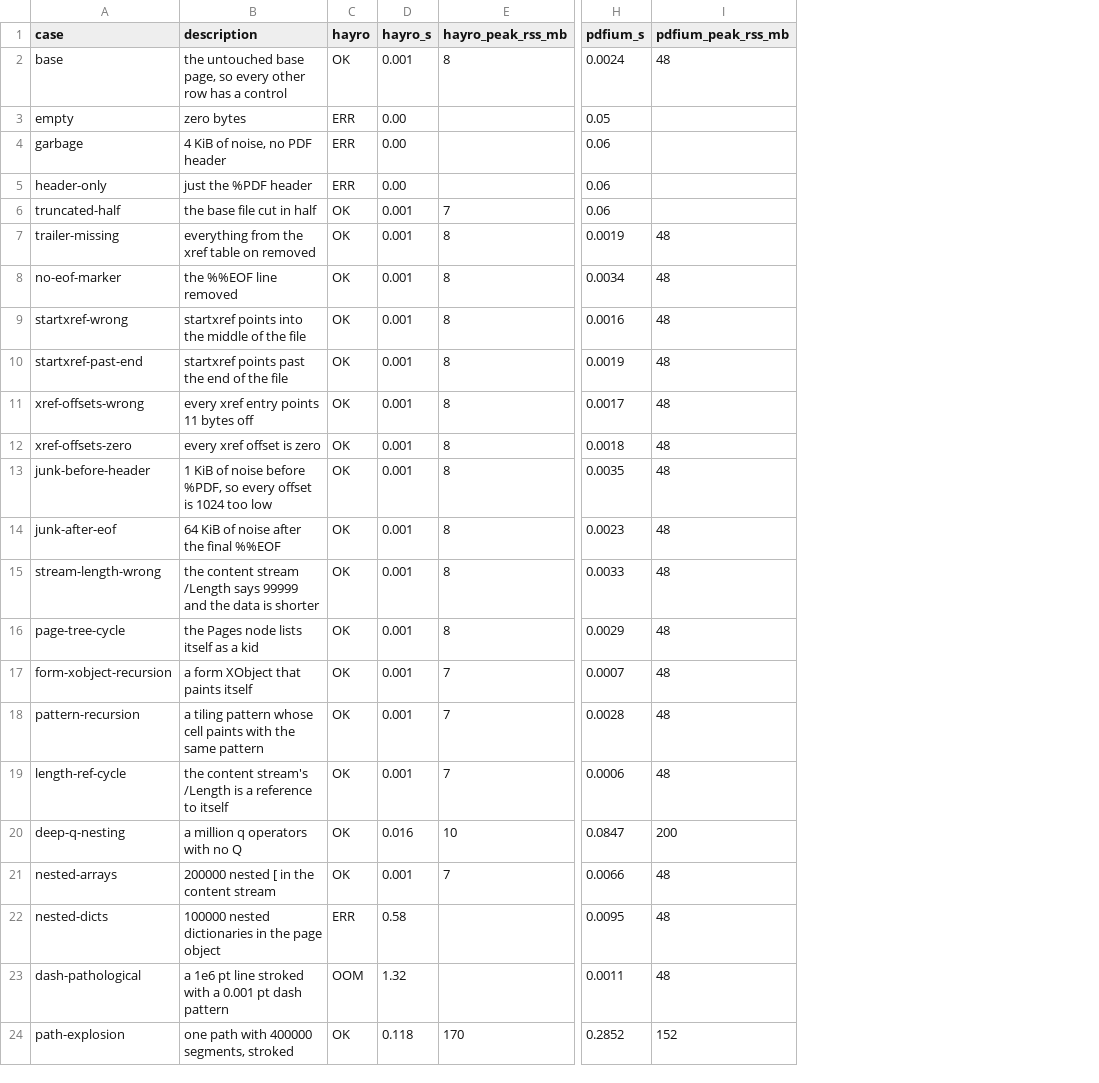
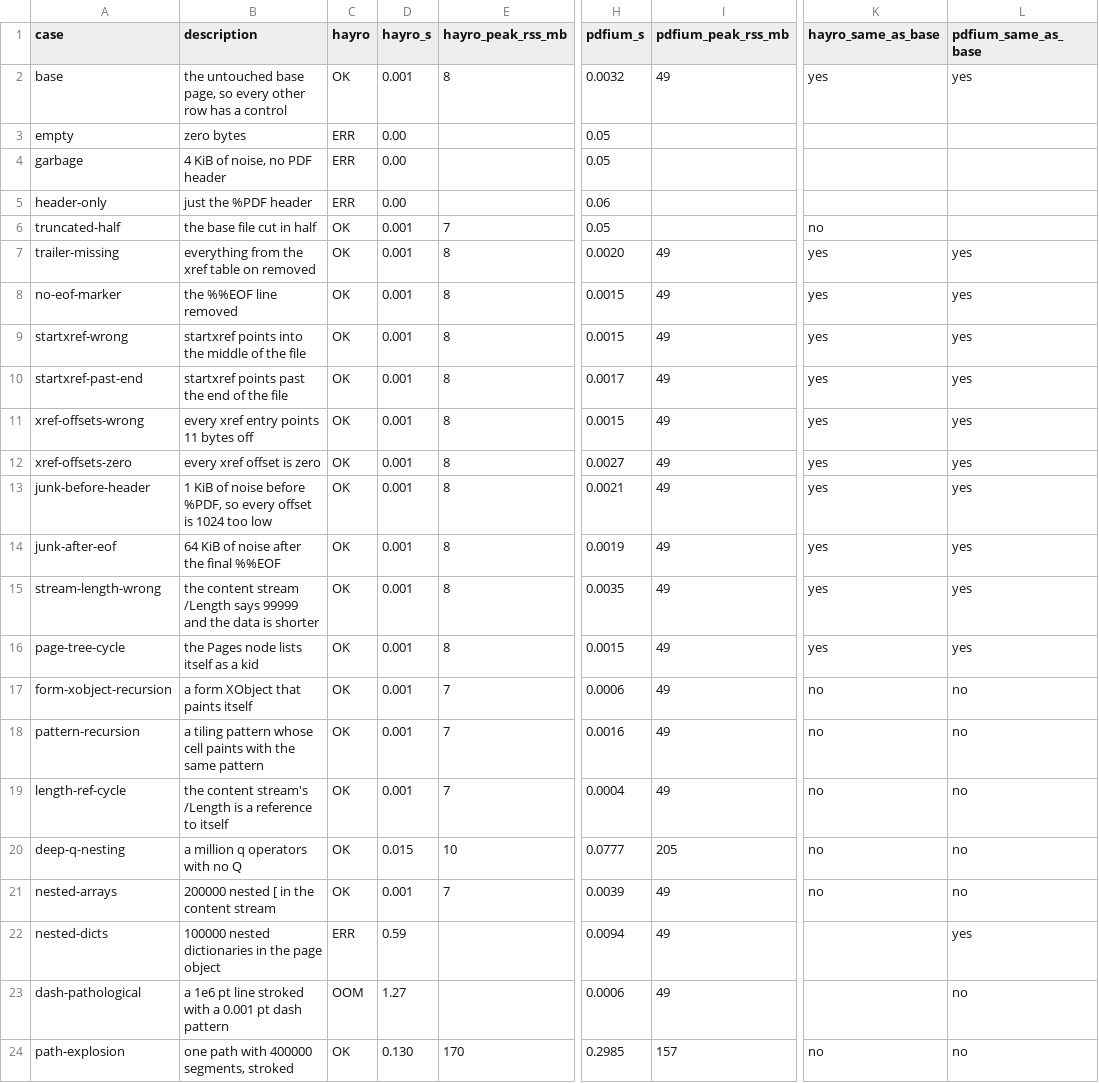
Before and after one commit to libviprs/libviprs-dep, a CSV file: tools/hayro-spike/results/hostile.csv, drawn as a sheet; only a part is shown, gaps mark what is left out; the diff covers the shown part only; the diff names each change by its address in the sheet, - before the commit and + after, or states it on an @@ line.

Commit message:
Record the hayro spike numbers and the pdf-hayro decision (#170)
docs/hayro-spike.md now has a section per open question with the numbers from
results/*.csv: the rotation goldens, A0 at 150 and 300 dpi, strips and tiles,
JBIG2/JPX/CCITT, hostile input and xref recovery, threads and passwords. It
ends with the decision on a pdf-hayro feature, a recommendation and two
alternatives. Along the way it corrects the first pass: hayro does open a
user-password file when it is given the password.

The hostile results are rerun with a picture hash per row so "recovered" means
the same pixels as the undamaged file, not just "did not error".

```diff
--- a/tools/hayro-spike/results/hostile.csv
+++ b/tools/hayro-spike/results/hostile.csv
+column K (hayro_same_as_base), rows 2-24: yes |  |  |  | no | yes | yes | yes | yes | yes | yes | yes | yes | yes | yes | no | no | no | no | no |  |  | no
+column L (pdfium_same_as_base), rows 2-24: yes |  |  |  |  | yes | yes | yes | yes | yes | yes | yes | yes | yes | yes | no | no | no | no | no | yes | no | no
-H2 (pdfium_s): 0.0024
+H2 (pdfium_s): 0.0032
-I2 (pdfium_peak_rss_mb): 48
+I2 (pdfium_peak_rss_mb): 49
-H4 (pdfium_s): 0.06
+H4 (pdfium_s): 0.05
-H6 (pdfium_s): 0.06
+H6 (pdfium_s): 0.05
-H7 (pdfium_s): 0.0019
+H7 (pdfium_s): 0.0020
-I7:I19 (pdfium_peak_rss_mb): 48
+I7:I19 (pdfium_peak_rss_mb): 49
-H8 (pdfium_s): 0.0034
+H8 (pdfium_s): 0.0015
-H9 (pdfium_s): 0.0016
+H9 (pdfium_s): 0.0015
-H10 (pdfium_s): 0.0019
+H10 (pdfium_s): 0.0017
-H11 (pdfium_s): 0.0017
+H11 (pdfium_s): 0.0015
-H12 (pdfium_s): 0.0018
+H12 (pdfium_s): 0.0027
-H13 (pdfium_s): 0.0035
+H13 (pdfium_s): 0.0021
-H14 (pdfium_s): 0.0023
+H14 (pdfium_s): 0.0019
-H15 (pdfium_s): 0.0033
+H15 (pdfium_s): 0.0035
-H16 (pdfium_s): 0.0029
+H16 (pdfium_s): 0.0015
-H17 (pdfium_s): 0.0007
+H17 (pdfium_s): 0.0006
-H18 (pdfium_s): 0.0028
+H18 (pdfium_s): 0.0016
-H19 (pdfium_s): 0.0006
+H19 (pdfium_s): 0.0004
-D20 (hayro_s): 0.016
+D20 (hayro_s): 0.015
-H20 (pdfium_s): 0.0847
+H20 (pdfium_s): 0.0777
-I20 (pdfium_peak_rss_mb): 200
+I20 (pdfium_peak_rss_mb): 205
-H21 (pdfium_s): 0.0066
+H21 (pdfium_s): 0.0039
-I21:I23 (pdfium_peak_rss_mb): 48
+I21:I23 (pdfium_peak_rss_mb): 49
-D22 (hayro_s): 0.58
+D22 (hayro_s): 0.59
-H22 (pdfium_s): 0.0095
+H22 (pdfium_s): 0.0094
-D23 (hayro_s): 1.32
+D23 (hayro_s): 1.27
-H23 (pdfium_s): 0.0011
+H23 (pdfium_s): 0.0006
-D24 (hayro_s): 0.118
+D24 (hayro_s): 0.130
-H24 (pdfium_s): 0.2852
+H24 (pdfium_s): 0.2985
-I24 (pdfium_peak_rss_mb): 152
+I24 (pdfium_peak_rss_mb): 157
```
Also changed, not shown: 17 edited cells elsewhere in this file, 4 other files.
